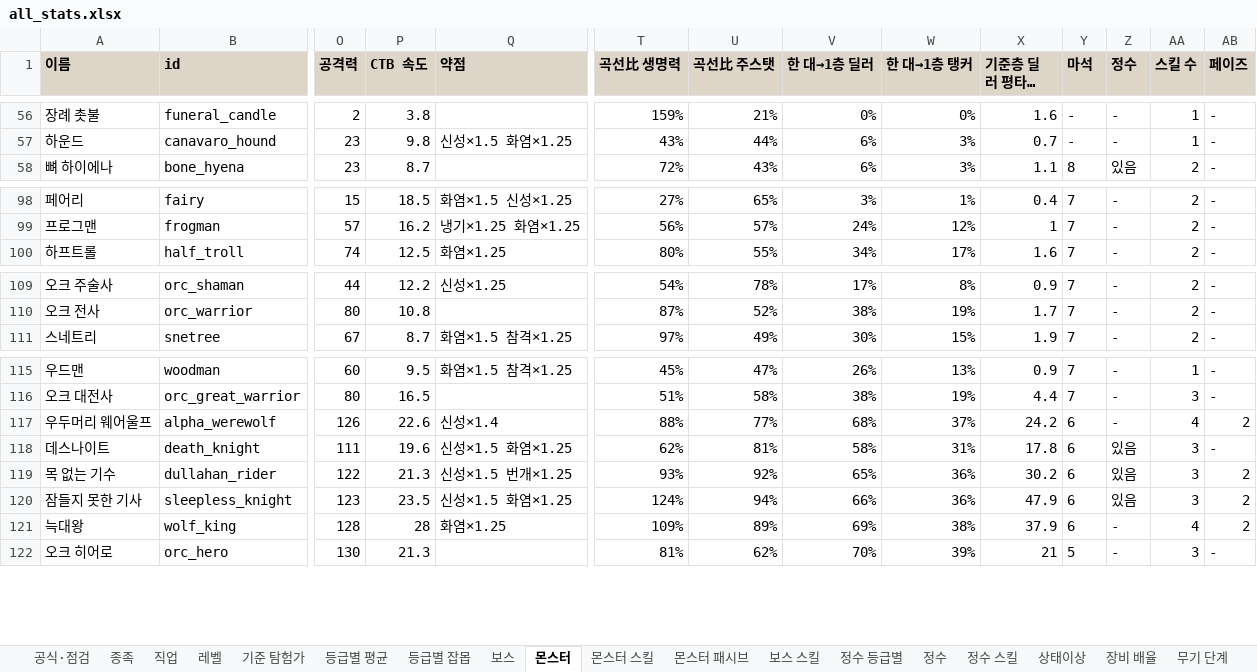
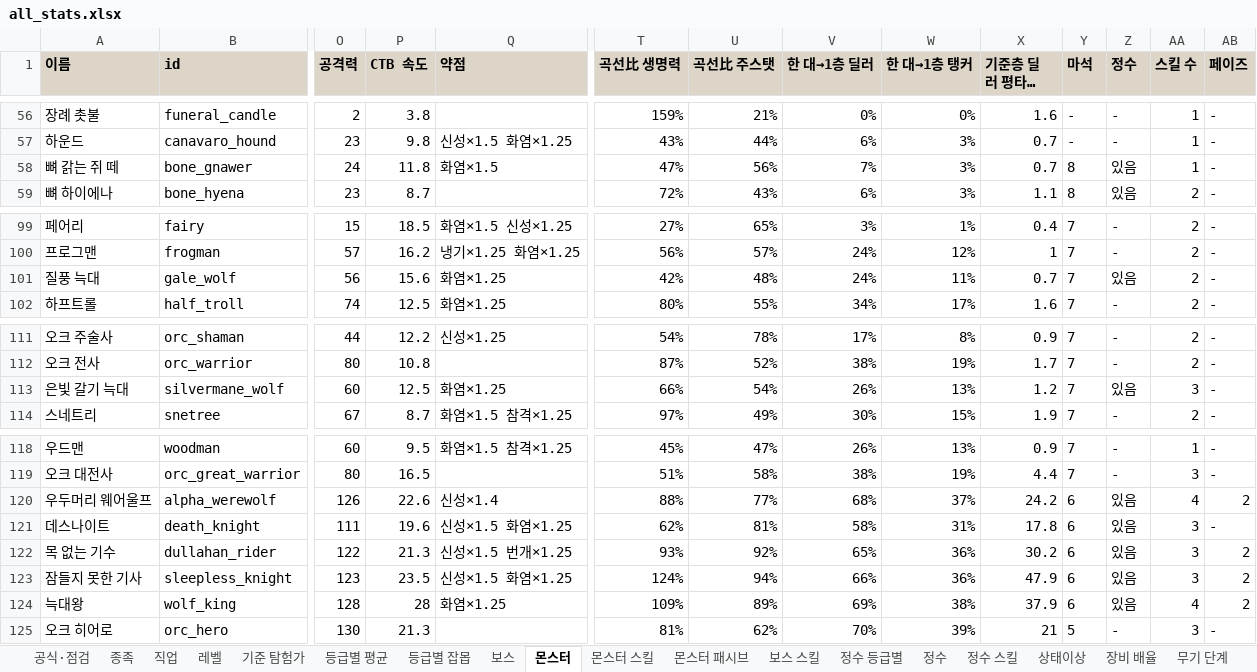
Before and after one commit to rin1015sh/Dungeon-And-Stone-Local, an Excel workbook: docs/balance/all_stats.xlsx, sheet 몬스터, drawn as a sheet; only a part is shown, gaps mark what is left out; long unchanged cells end in …; values as stored, in another font and other column widths than the file's, no borders; addresses are those after the commit; rows hold the shown columns only; the diff names each change by its address in the sheet, - before the commit and + after, or states it on an @@ line.

```diff
--- a/docs/balance/all_stats.xlsx (sheet 몬스터)
+++ b/docs/balance/all_stats.xlsx (sheet 몬스터)
+row 58: 뼈 갉는 쥐 떼 | bone_gnawer | 24 | 11.8 | 화염×1.5 | 47% | 56% | 7% | 3% | 0.7 | 8 | 있음 | 1 | -
+row 101: 질풍 늑대 | gale_wolf | 56 | 15.6 | 화염×1.25 | 42% | 48% | 24% | 11% | 0.7 | 7 | 있음 | 2 | -
+row 113: 은빛 갈기 늑대 | silvermane_wolf | 60 | 12.5 | 화염×1.25 | 66% | 54% | 26% | 13% | 1.2 | 7 | 있음 | 3 | -
-Z120 (정수): -
+Z120 (정수): 있음
-Z124 (정수): -
+Z124 (정수): 있음
```
Also changed, not shown: sheet 정수, sheet 정수 스킬, sheet 몬스터 스킬, sheet 정수 등급별, sheet 공식·점검, sheet 등급별 평균, 3 more sheets, 54 other files.
